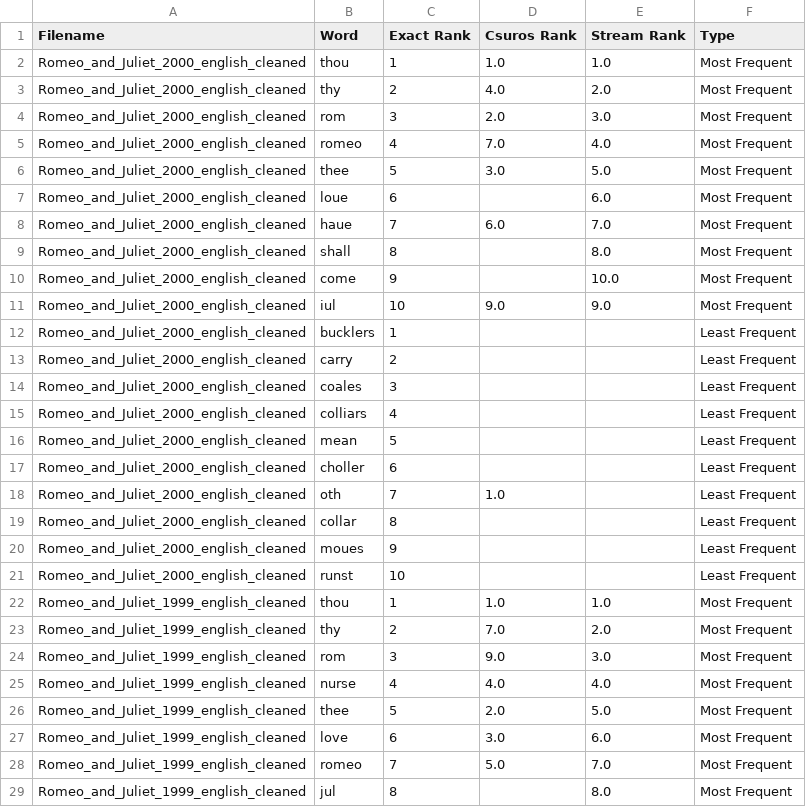
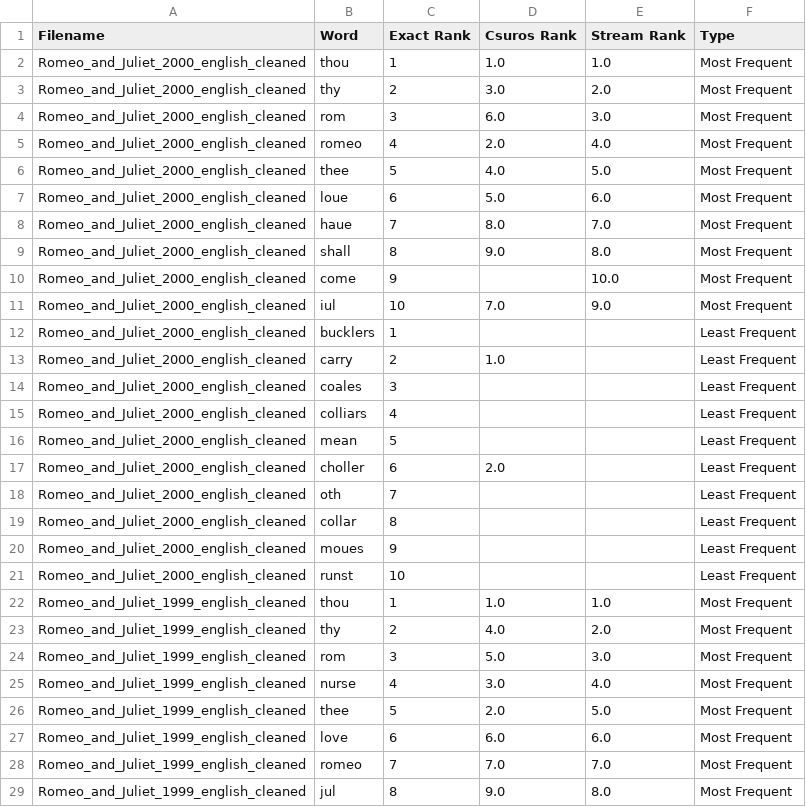
Before and after one commit to Miragaia/AA, a CSV file: projeto3/data/word_frequency_analysis.csv, drawn as a sheet; only a part is shown; the diff covers the shown part only.

Commit message:
updated csuros value

```diff
--- a/projeto3/data/word_frequency_analysis.csv
+++ b/projeto3/data/word_frequency_analysis.csv
@@ -2,13 +2,13 @@ Filename,Word,Exact Rank,Csuros Rank,Stream Rank,Type
 Romeo_and_Juliet_2000_english_cleaned,thou,1,1.0,1.0,Most Frequent
-Romeo_and_Juliet_2000_english_cleaned,thy,2,4.0,2.0,Most Frequent
-Romeo_and_Juliet_2000_english_cleaned,rom,3,2.0,3.0,Most Frequent
-Romeo_and_Juliet_2000_english_cleaned,romeo,4,7.0,4.0,Most Frequent
-Romeo_and_Juliet_2000_english_cleaned,thee,5,3.0,5.0,Most Frequent
-Romeo_and_Juliet_2000_english_cleaned,loue,6,,6.0,Most Frequent
-Romeo_and_Juliet_2000_english_cleaned,haue,7,6.0,7.0,Most Frequent
-Romeo_and_Juliet_2000_english_cleaned,shall,8,,8.0,Most Frequent
+Romeo_and_Juliet_2000_english_cleaned,thy,2,3.0,2.0,Most Frequent
+Romeo_and_Juliet_2000_english_cleaned,rom,3,6.0,3.0,Most Frequent
+Romeo_and_Juliet_2000_english_cleaned,romeo,4,2.0,4.0,Most Frequent
+Romeo_and_Juliet_2000_english_cleaned,thee,5,4.0,5.0,Most Frequent
+Romeo_and_Juliet_2000_english_cleaned,loue,6,5.0,6.0,Most Frequent
+Romeo_and_Juliet_2000_english_cleaned,haue,7,8.0,7.0,Most Frequent
+Romeo_and_Juliet_2000_english_cleaned,shall,8,9.0,8.0,Most Frequent
 Romeo_and_Juliet_2000_english_cleaned,come,9,,10.0,Most Frequent
-Romeo_and_Juliet_2000_english_cleaned,iul,10,9.0,9.0,Most Frequent
+Romeo_and_Juliet_2000_english_cleaned,iul,10,7.0,9.0,Most Frequent
 Romeo_and_Juliet_2000_english_cleaned,bucklers,1,,,Least Frequent
-Romeo_and_Juliet_2000_english_cleaned,carry,2,,,Least Frequent
+Romeo_and_Juliet_2000_english_cleaned,carry,2,1.0,,Least Frequent
 Romeo_and_Juliet_2000_english_cleaned,coales,3,,,Least Frequent
@@ -16,4 +16,4 @@ Romeo_and_Juliet_2000_english_cleaned,colliars,4,,,Least Frequent
 Romeo_and_Juliet_2000_english_cleaned,mean,5,,,Least Frequent
-Romeo_and_Juliet_2000_english_cleaned,choller,6,,,Least Frequent
-Romeo_and_Juliet_2000_english_cleaned,oth,7,1.0,,Least Frequent
+Romeo_and_Juliet_2000_english_cleaned,choller,6,2.0,,Least Frequent
+Romeo_and_Juliet_2000_english_cleaned,oth,7,,,Least Frequent
 Romeo_and_Juliet_2000_english_cleaned,collar,8,,,Least Frequent
@@ -22,8 +22,8 @@ Romeo_and_Juliet_2000_english_cleaned,runst,10,,,Least Frequent
 Romeo_and_Juliet_1999_english_cleaned,thou,1,1.0,1.0,Most Frequent
-Romeo_and_Juliet_1999_english_cleaned,thy,2,7.0,2.0,Most Frequent
-Romeo_and_Juliet_1999_english_cleaned,rom,3,9.0,3.0,Most Frequent
-Romeo_and_Juliet_1999_english_cleaned,nurse,4,4.0,4.0,Most Frequent
+Romeo_and_Juliet_1999_english_cleaned,thy,2,4.0,2.0,Most Frequent
+Romeo_and_Juliet_1999_english_cleaned,rom,3,5.0,3.0,Most Frequent
+Romeo_and_Juliet_1999_english_cleaned,nurse,4,3.0,4.0,Most Frequent
 Romeo_and_Juliet_1999_english_cleaned,thee,5,2.0,5.0,Most Frequent
-Romeo_and_Juliet_1999_english_cleaned,love,6,3.0,6.0,Most Frequent
-Romeo_and_Juliet_1999_english_cleaned,romeo,7,5.0,7.0,Most Frequent
-Romeo_and_Juliet_1999_english_cleaned,jul,8,,8.0,Most Frequent
+Romeo_and_Juliet_1999_english_cleaned,love,6,6.0,6.0,Most Frequent
+Romeo_and_Juliet_1999_english_cleaned,romeo,7,7.0,7.0,Most Frequent
+Romeo_and_Juliet_1999_english_cleaned,jul,8,9.0,8.0,Most Frequent
```
Also changed, not shown: 23 edited cells elsewhere in this file, projeto3/data/error_analysis_summary.csv, projeto3/data/performance_metrics.csv, 15 other files.
